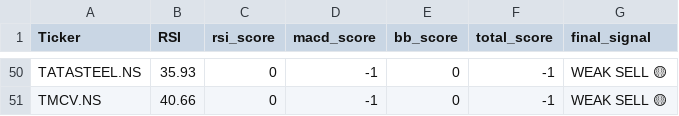
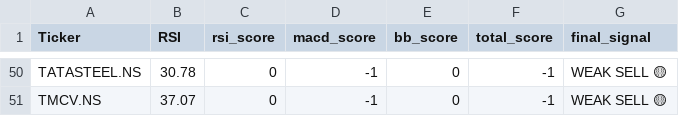
Before and after one commit to Shobana-6002/NIFTY50-intelligence-system, a CSV file: data/processed/current_signal.csv, drawn as a sheet; only a part is shown, gaps mark what is left out; the diff covers the shown part only; the diff names each change by its address in the sheet, - before the commit and + after, or states it on an @@ line.

```diff
--- a/data/processed/current_signal.csv
+++ b/data/processed/current_signal.csv
-B50 (RSI): 35.93
+B50 (RSI): 30.78
-B51 (RSI): 40.66
+B51 (RSI): 37.07
```
Also changed, not shown: 9 added rows, 9 removed rows and 46 edited cells elsewhere in this file, 2 other files.
